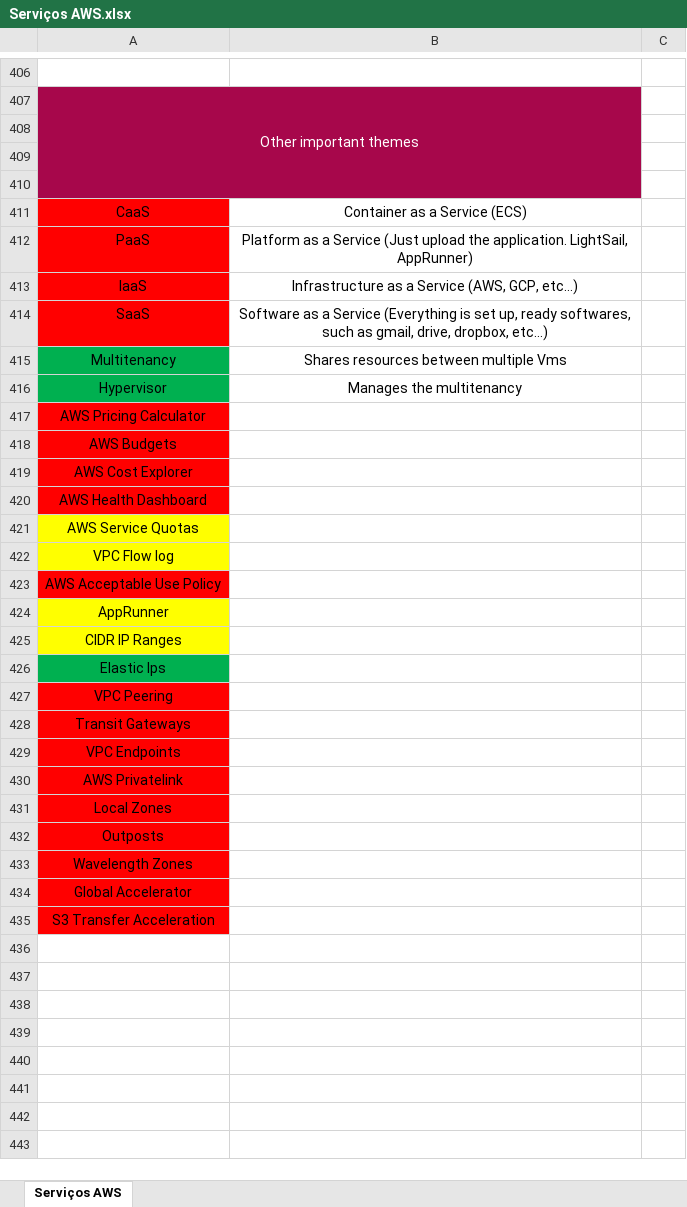
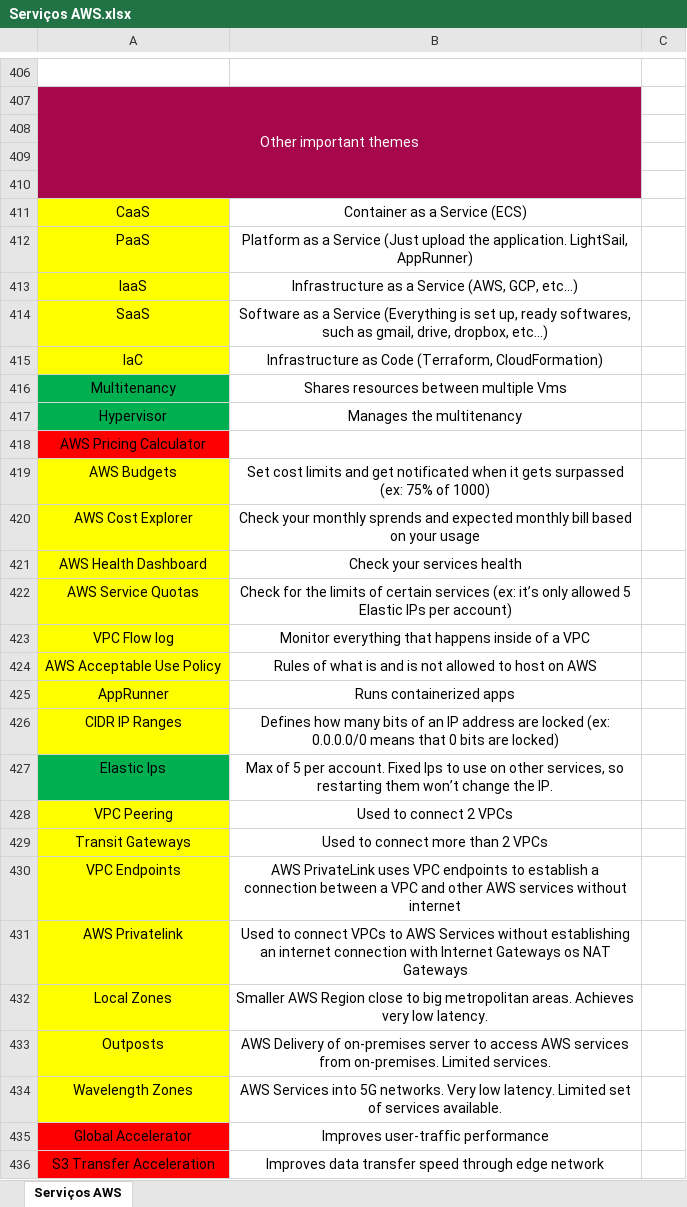
Before and after one commit to azl6/aws-cloud-practitioner, an Excel workbook: Serviços AWS.xlsx, sheet Serviços AWS, drawn as a sheet; only a part is shown, gaps mark what is left out; values as stored, in another font and other column widths than the file's, no borders; addresses are those after the commit; the diff covers the shown part only; the diff names each change by its address in the sheet, - before the commit and + after, or states it on an @@ line.

```diff
--- a/Serviços AWS.xlsx (sheet Serviços AWS)
+++ b/Serviços AWS.xlsx (sheet Serviços AWS)
-A411:A414 fill: #FF0000
+A411:A414 fill: #FFFF00
+row 415: IaC | Infrastructure as Code (Terraform, CloudFormation)
-A419:A421 fill: #FF0000
+A419:A421 fill: #FFFF00
-B419: (empty)
+B419: Set cost limits and get notificated when it gets surpassed (ex: 75% of 1000)
-B420: (empty)
+B420: Check your monthly sprends and expected monthly bill based on your usage
-B421: (empty)
+B421: Check your services health
-B422: (empty)
+B422: Check for the limits of certain services (ex: it’s only allowed 5 Elastic IPs per account)
-B423: (empty)
+B423: Monitor everything that happens inside of a VPC
-A424 fill: #FF0000
+A424 fill: #FFFF00
-B424: (empty)
+B424: Rules of what is and is not allowed to host on AWS
-B425: (empty)
+B425: Runs containerized apps
-B426: (empty)
+B426: Defines how many bits of an IP address are locked (ex: 0.0.0.0/0 means that 0 bits are locked)
-B427: (empty)
+B427: Max of 5 per account. Fixed Ips to use on other services, so restarting them won’t change the IP.
-A428:A434 fill: #FF0000
+A428:A434 fill: #FFFF00
-B428: (empty)
+B428: Used to connect 2 VPCs
-B429: (empty)
+B429: Used to connect more than 2 VPCs
-B430: (empty)
+B430: AWS PrivateLink uses VPC endpoints to establish a connection between a VPC and other AWS services without internet
-B431: (empty)
+B431: Used to connect VPCs to AWS Services without establishing an internet connection with Internet Gateways os NAT Gateways
-B432: (empty)
+B432: Smaller AWS Region close to big metropolitan areas. Achieves very low latency.
-B433: (empty)
+B433: AWS Delivery of on-premises server to access AWS services from on-premises. Limited services.
-B434: (empty)
+B434: AWS Services into 5G networks. Very low latency. Limited set of services available.
-B435: (empty)
+B435: Improves user-traffic performance
-B436: (empty)
+B436: Improves data transfer speed through edge network
```
Also changed, not shown: cell formats elsewhere in this sheet, 1 other file.
